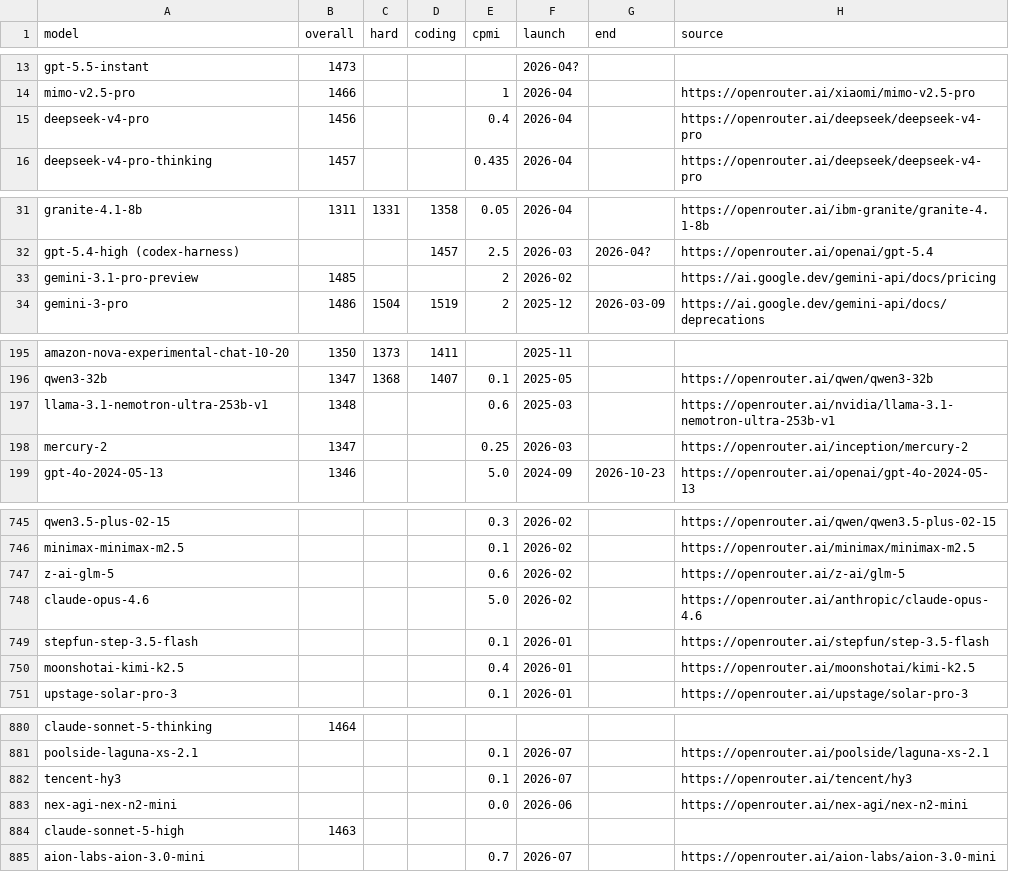
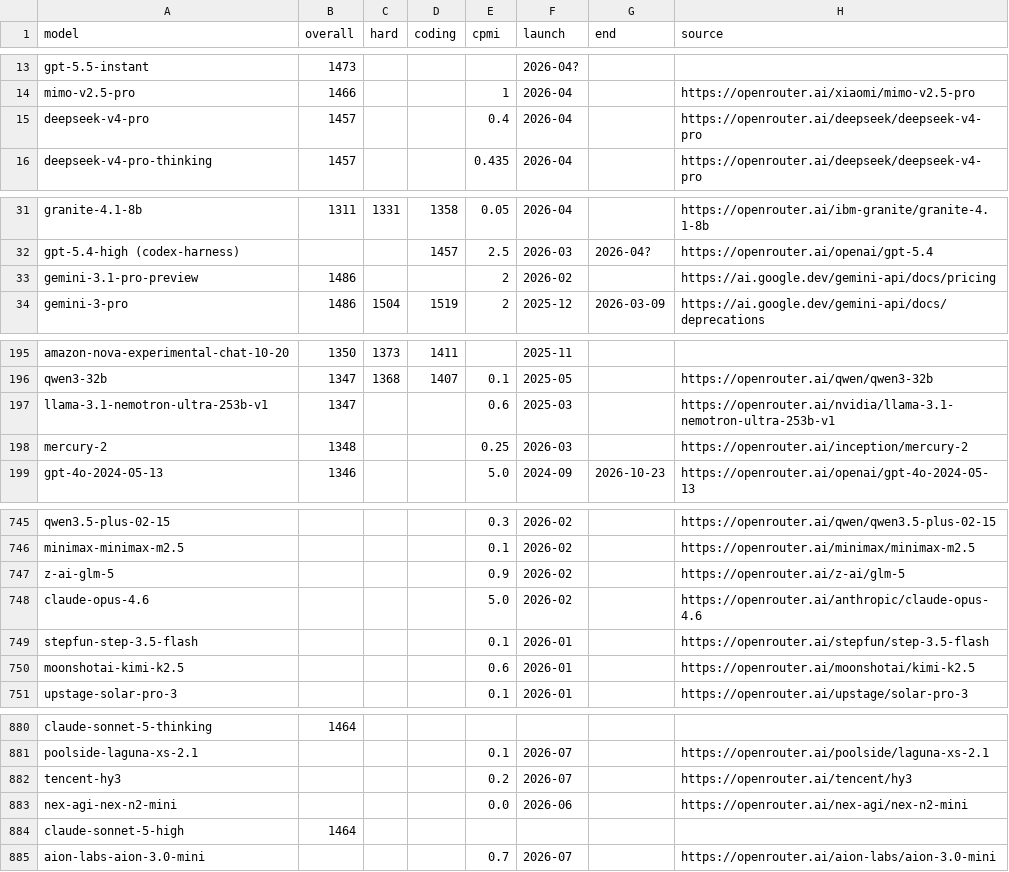
Before and after one commit to dbordonaro/llmpricing, a CSV file: elo.csv, drawn as a sheet; only a part is shown, gaps mark what is left out; the diff covers the shown part only.

```diff
--- a/elo.csv
+++ b/elo.csv
@@ -14,3 +14,3 @@ gpt-5.5-instant,1473,,,,2026-04?,,
 mimo-v2.5-pro,1466,,,1,2026-04,,https://openrouter.ai/xiaomi/mimo-v2.5-pro
-deepseek-v4-pro,1456,,,0.4,2026-04,,https://openrouter.ai/deepseek/deepseek-v4-pro
+deepseek-v4-pro,1457,,,0.4,2026-04,,https://openrouter.ai/deepseek/deepseek-v4-pro
 deepseek-v4-pro-thinking,1457,,,0.435,2026-04,,https://openrouter.ai/deepseek/deepseek-v4-pro
@@ -32,3 +32,3 @@ granite-4.1-8b,1311,1331,1358,0.05,2026-04,,https://openrouter.ai/ibm-granite/gr
 gpt-5.4-high (codex-harness),,,1457,2.5,2026-03,2026-04?,https://openrouter.ai/openai/gpt-5.4
-gemini-3.1-pro-preview,1485,,,2,2026-02,,https://ai.google.dev/gemini-api/docs/pricing
+gemini-3.1-pro-preview,1486,,,2,2026-02,,https://ai.google.dev/gemini-api/docs/pricing
 gemini-3-pro,1486,1504,1519,2,2025-12,2026-03-09,https://ai.google.dev/gemini-api/docs/deprecations
@@ -196,4 +196,4 @@ amazon-nova-experimental-chat-10-20,1350,1373,1411,,2025-11,,
 qwen3-32b,1347,1368,1407,0.1,2025-05,,https://openrouter.ai/qwen/qwen3-32b
-llama-3.1-nemotron-ultra-253b-v1,1348,,,0.6,2025-03,,https://openrouter.ai/nvidia/llama-3.1-nemotron-ultra-253b-v1
-mercury-2,1347,,,0.25,2026-03,,https://openrouter.ai/inception/mercury-2
+llama-3.1-nemotron-ultra-253b-v1,1347,,,0.6,2025-03,,https://openrouter.ai/nvidia/llama-3.1-nemotron-ultra-253b-v1
+mercury-2,1348,,,0.25,2026-03,,https://openrouter.ai/inception/mercury-2
 gpt-4o-2024-05-13,1346,,,5.0,2024-09,2026-10-23,https://openrouter.ai/openai/gpt-4o-2024-05-13
@@ -746,6 +746,6 @@ qwen3.5-plus-02-15,,,,0.3,2026-02,,https://openrouter.ai/qwen/qwen3.5-plus-02-15
 minimax-minimax-m2.5,,,,0.1,2026-02,,https://openrouter.ai/minimax/minimax-m2.5
-z-ai-glm-5,,,,0.6,2026-02,,https://openrouter.ai/z-ai/glm-5
+z-ai-glm-5,,,,0.9,2026-02,,https://openrouter.ai/z-ai/glm-5
 claude-opus-4.6,,,,5.0,2026-02,,https://openrouter.ai/anthropic/claude-opus-4.6
 stepfun-step-3.5-flash,,,,0.1,2026-01,,https://openrouter.ai/stepfun/step-3.5-flash
-moonshotai-kimi-k2.5,,,,0.4,2026-01,,https://openrouter.ai/moonshotai/kimi-k2.5
+moonshotai-kimi-k2.5,,,,0.6,2026-01,,https://openrouter.ai/moonshotai/kimi-k2.5
 upstage-solar-pro-3,,,,0.1,2026-01,,https://openrouter.ai/upstage/solar-pro-3
@@ -881,5 +881,5 @@ claude-sonnet-5-thinking,1464,,,,,,
 poolside-laguna-xs-2.1,,,,0.1,2026-07,,https://openrouter.ai/poolside/laguna-xs-2.1
-tencent-hy3,,,,0.1,2026-07,,https://openrouter.ai/tencent/hy3
+tencent-hy3,,,,0.2,2026-07,,https://openrouter.ai/tencent/hy3
 nex-agi-nex-n2-mini,,,,0.0,2026-06,,https://openrouter.ai/nex-agi/nex-n2-mini
-claude-sonnet-5-high,1463,,,,,,
+claude-sonnet-5-high,1464,,,,,,
 aion-labs-aion-3.0-mini,,,,0.7,2026-07,,https://openrouter.ai/aion-labs/aion-3.0-mini
```
Also changed, not shown: 43 edited cells elsewhere in this file.
